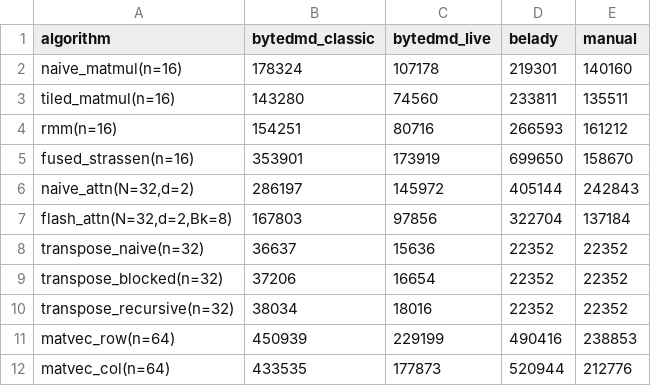
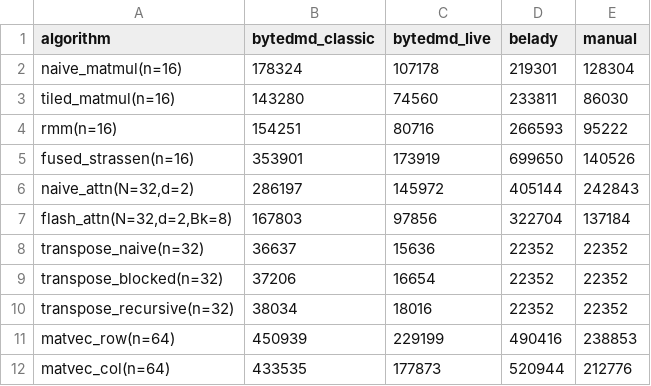
Before and after one commit to cybertronai/ByteDMD-definition, a CSV file: experiments/grid/grid.csv, drawn as a sheet.

```diff
--- a/experiments/grid/grid.csv
+++ b/experiments/grid/grid.csv
@@ -1,6 +1,6 @@
 algorithm,bytedmd_classic,bytedmd_live,belady,manual
-naive_matmul(n=16),178324,107178,219301,140160
-tiled_matmul(n=16),143280,74560,233811,135511
-rmm(n=16),154251,80716,266593,161212
-fused_strassen(n=16),353901,173919,699650,158670
+naive_matmul(n=16),178324,107178,219301,128304
+tiled_matmul(n=16),143280,74560,233811,86030
+rmm(n=16),154251,80716,266593,95222
+fused_strassen(n=16),353901,173919,699650,140526
 "naive_attn(N=32,d=2)",286197,145972,405144,242843
```
Also changed, not shown: 3 other files.
